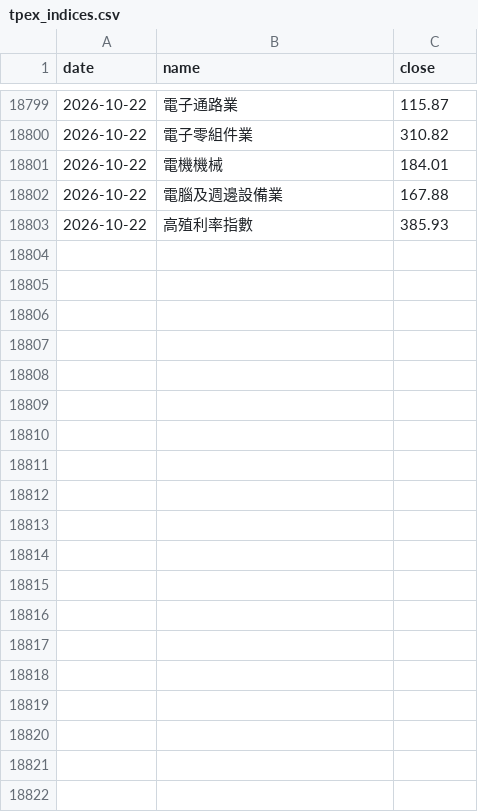
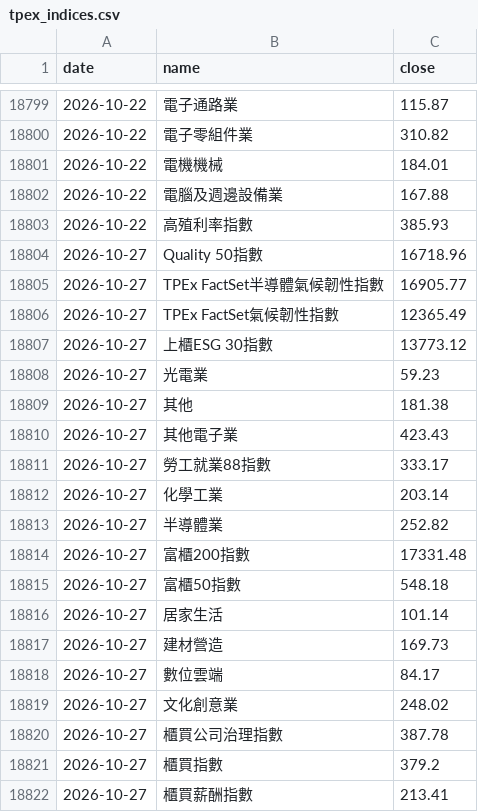
Before and after one commit to wind750/industrial_flow, a CSV file: data/tpex_indices.csv, drawn as a sheet; only a part is shown, gaps mark what is left out; the diff covers the shown part only; the diff names each change by its address in the sheet, - before the commit and + after, or states it on an @@ line.

```diff
--- a/data/tpex_indices.csv
+++ b/data/tpex_indices.csv
+row 18804: 2026-10-27 | Quality 50指數 | 16718.96
+row 18805: 2026-10-27 | TPEx FactSet半導體氣候韌性指數 | 16905.77
+row 18806: 2026-10-27 | TPEx FactSet氣候韌性指數 | 12365.49
+row 18807: 2026-10-27 | 上櫃ESG 30指數 | 13773.12
+row 18808: 2026-10-27 | 光電業 | 59.23
+row 18809: 2026-10-27 | 其他 | 181.38
+row 18810: 2026-10-27 | 其他電子業 | 423.43
+row 18811: 2026-10-27 | 勞工就業88指數 | 333.17
+row 18812: 2026-10-27 | 化學工業 | 203.14
+row 18813: 2026-10-27 | 半導體業 | 252.82
+row 18814: 2026-10-27 | 富櫃200指數 | 17331.48
+row 18815: 2026-10-27 | 富櫃50指數 | 548.18
+row 18816: 2026-10-27 | 居家生活 | 101.14
+row 18817: 2026-10-27 | 建材營造 | 169.73
+row 18818: 2026-10-27 | 數位雲端 | 84.17
+row 18819: 2026-10-27 | 文化創意業 | 248.02
+row 18820: 2026-10-27 | 櫃買公司治理指數 | 387.78
+row 18821: 2026-10-27 | 櫃買指數 | 379.2
+row 18822: 2026-10-27 | 櫃買薪酬指數 | 213.41
```
Also changed, not shown: 15 added rows elsewhere in this file, 5 other files.
